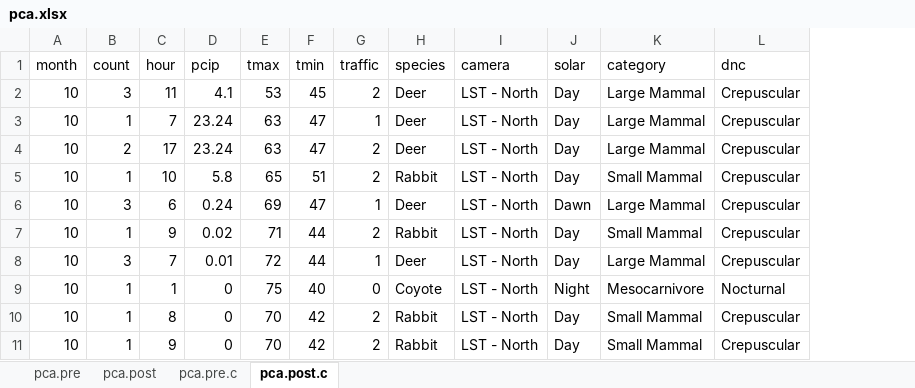
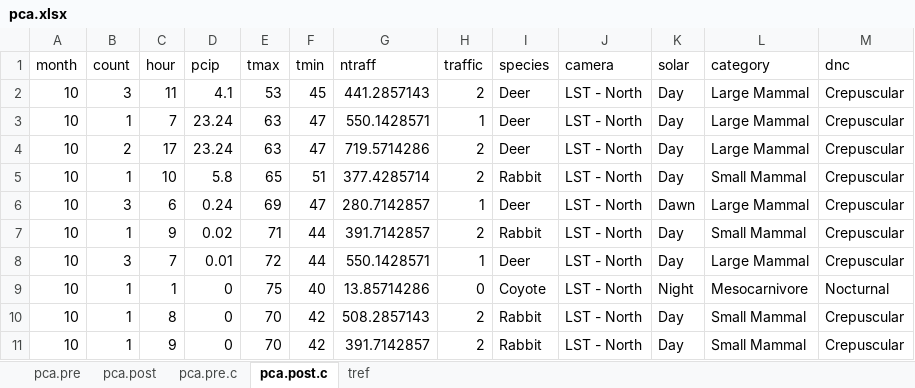
Before and after one commit to Kinsman-Road/rcode, an Excel workbook: pca.xlsx, sheet pca.post.c, drawn as a sheet; only a part is shown; values as stored, in another font and other column widths than the file's, no borders; the diff names each change by its address in the sheet, - before the commit and + after, or states it on an @@ line.

```diff
--- a/pca.xlsx (sheet pca.post.c)
+++ b/pca.xlsx (sheet pca.post.c)
+sheet tab: tref
+column G (ntraff), rows 2-11: 441.2857143 | 550.1428571 | 719.5714286 | 377.4285714 | 280.7142857 | 391.7142857 | 550.1428571 | 13.85714286 | 508.2857143 | 391.7142857
```
Also changed, not shown: sheet pca.pre.c, sheet pca.pre, sheet pca.post, 2 other files.
